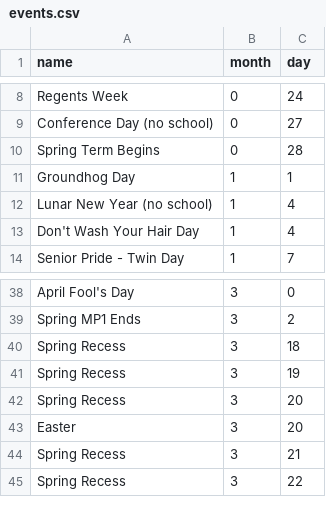
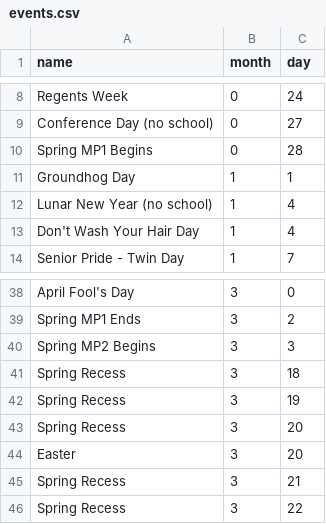
Before and after one commit to ProDevKyle/Group5-CalendarProject, a CSV file: src/events.csv, drawn as a sheet; only a part is shown, gaps mark what is left out.

Commit message:
update

```diff
--- a/src/events.csv
+++ b/src/events.csv
@@ -9,3 +9,3 @@ Regents Week                         ,0    ,24
 Conference Day (no school)           ,0    ,27
-Spring Term Begins                   ,0    ,28
+Spring MP1 Begins                    ,0    ,28
 Groundhog Day                        ,1    ,1
@@ -39,2 +39,3 @@ April Fool's Day                     ,3    ,0
 Spring MP1 Ends                      ,3    ,2
+Spring MP2 Begins                    ,3    ,3
 Spring Recess                        ,3    ,18
```
